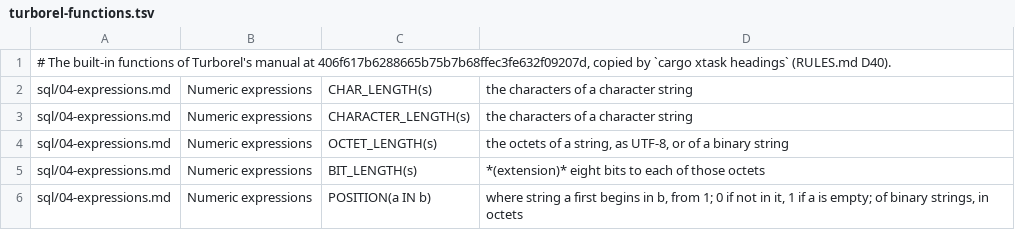
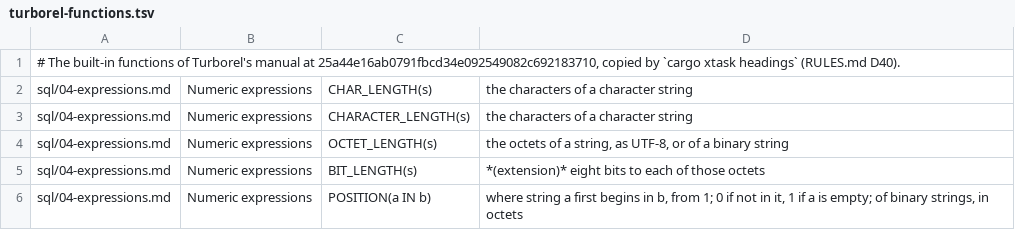
Before and after one commit to turborel/studio, a TSV file: ui/worksheet/complete/turborel-functions.tsv, drawn as a sheet; only a part is shown.

```diff
--- a/ui/worksheet/complete/turborel-functions.tsv
+++ b/ui/worksheet/complete/turborel-functions.tsv
@@ -1,2 +1,2 @@
-# The built-in functions of Turborel's manual at 406f617b6288665b75b7b68ffec3fe632f09207d, copied by `cargo xtask headings` (RULES.md D40).
+# The built-in functions of Turborel's manual at 25a44e16ab0791fbcd34e092549082c692183710, copied by `cargo xtask headings` (RULES.md D40).
 sql/04-expressions.md	Numeric expressions	CHAR_LENGTH(s)	the characters of a character string
```
Also changed, not shown: xtask/turborel-headings.tsv, 20 other files.
